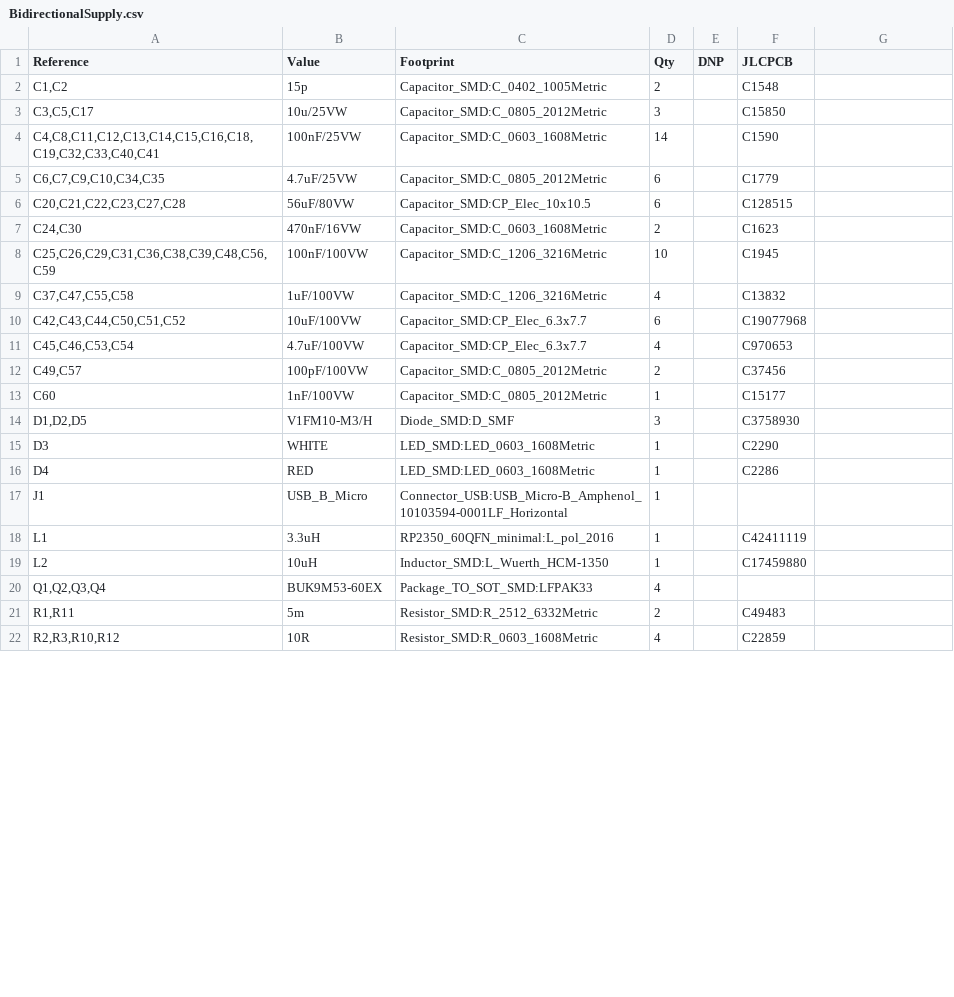
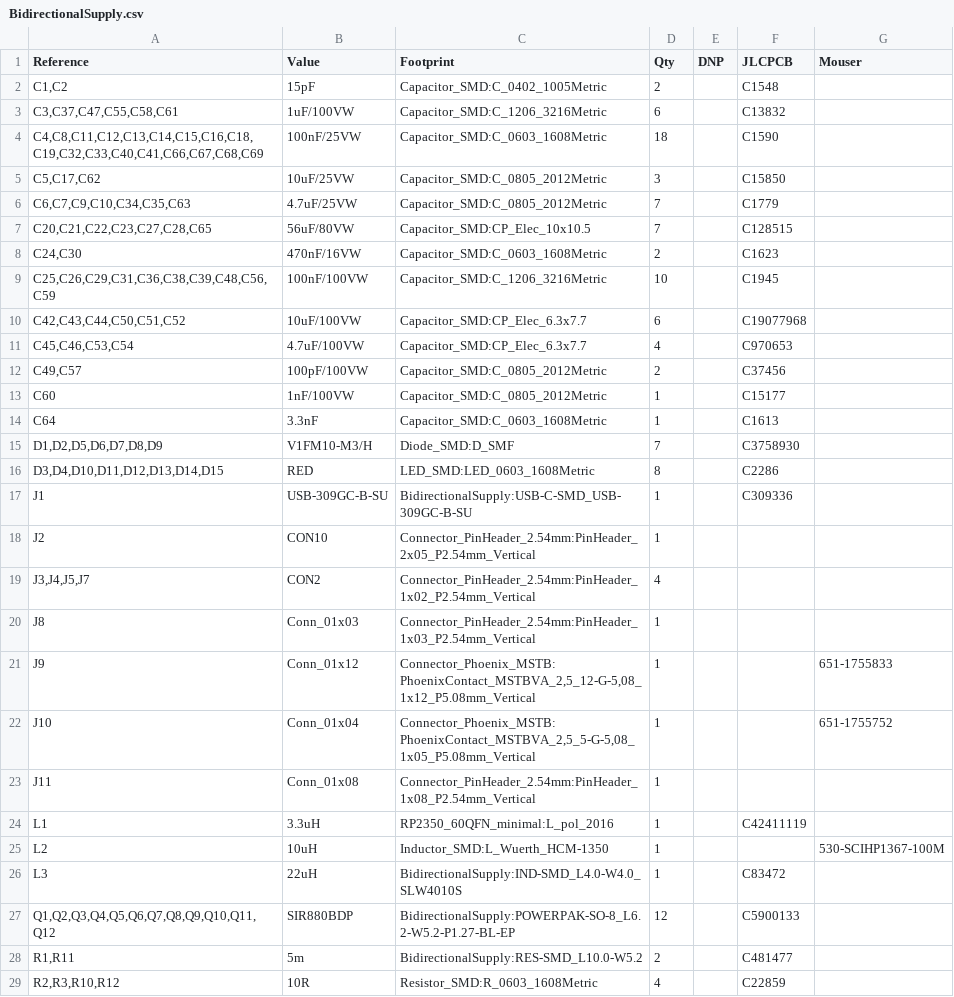
Before and after one commit to ddowling/BidirectionalSupply, a CSV file: hardware/BidirectionalSupply.csv, drawn as a sheet; only a part is shown; the diff covers the shown part only.

Commit message:
Checked all DC/DC converter capacitors Some part substitution to preference in stock items

```diff
--- a/hardware/BidirectionalSupply.csv
+++ b/hardware/BidirectionalSupply.csv
@@ -1,6 +1,7 @@
-"Reference","Value","Footprint","Qty","DNP","JLCPCB"
-"C1,C2","15p","Capacitor_SMD:C_0402_1005Metric","2","","C1548"
-"C3,C5,C17","10u/25VW","Capacitor_SMD:C_0805_2012Metric","3","","C15850"
-"C4,C8,C11,C12,C13,C14,C15,C16,C18,C19,C32,C33,C40,C41","100nF/25VW","Capacitor_SMD:C_0603_1608Metric","14","","C1590"
-"C6,C7,C9,C10,C34,C35","4.7uF/25VW","Capacitor_SMD:C_0805_2012Metric","6","","C1779"
-"C20,C21,C22,C23,C27,C28","56uF/80VW","Capacitor_SMD:CP_Elec_10x10.5","6","","C128515"
+"Reference","Value","Footprint","Qty","DNP","JLCPCB","Mouser"
+"C1,C2","15pF","Capacitor_SMD:C_0402_1005Metric","2","","C1548",""
+"C3,C37,C47,C55,C58,C61","1uF/100VW","Capacitor_SMD:C_1206_3216Metric","6","","C13832",""
+"C4,C8,C11,C12,C13,C14,C15,C16,C18,C19,C32,C33,C40,C41,C66,C67,C68,C69","100nF/25VW","Capacitor_SMD:C_0603_1608Metric","18","","C1590",""
+"C5,C17,C62","10uF/25VW","Capacitor_SMD:C_0805_2012Metric","3","","C15850",""
+"C6,C7,C9,C10,C34,C35,C63","4.7uF/25VW","Capacitor_SMD:C_0805_2012Metric","7","","C1779",""
+"C20,C21,C22,C23,C27,C28,C65","56uF/80VW","Capacitor_SMD:CP_Elec_10x10.5","7","","C128515",""
@@ -9 +9,0 @@
-"C37,C47,C55,C58","1uF/100VW","Capacitor_SMD:C_1206_3216Metric","4","","C13832"
@@ -14,4 +14,10 @@
-"D1,D2,D5","V1FM10-M3/H","Diode_SMD:D_SMF","3","","C3758930"
-"D3","WHITE","LED_SMD:LED_0603_1608Metric","1","","C2290"
-"D4","RED","LED_SMD:LED_0603_1608Metric","1","","C2286"
-"J1","USB_B_Micro","Connector_USB:USB_Micro-B_Amphenol_10103594-0001LF_Horizontal","1","",""
+"C64","3.3nF","Capacitor_SMD:C_0603_1608Metric","1","","C1613",""
+"D1,D2,D5,D6,D7,D8,D9","V1FM10-M3/H","Diode_SMD:D_SMF","7","","C3758930",""
+"D3,D4,D10,D11,D12,D13,D14,D15","RED","LED_SMD:LED_0603_1608Metric","8","","C2286",""
+"J1","USB-309GC-B-SU","BidirectionalSupply:USB-C-SMD_USB-309GC-B-SU","1","","C309336",""
+"J2","CON10","Connector_PinHeader_2.54mm:PinHeader_2x05_P2.54mm_Vertical","1","","",""
+"J3,J4,J5,J7","CON2","Connector_PinHeader_2.54mm:PinHeader_1x02_P2.54mm_Vertical","4","","",""
+"J8","Conn_01x03","Connector_PinHeader_2.54mm:PinHeader_1x03_P2.54mm_Vertical","1","","",""
+"J9","Conn_01x12","Connector_Phoenix_MSTB:PhoenixContact_MSTBVA_2,5_12-G-5,08_1x12_P5.08mm_Vertical","1","","","651-1755833"
+"J10","Conn_01x04","Connector_Phoenix_MSTB:PhoenixContact_MSTBVA_2,5_5-G-5,08_1x05_P5.08mm_Vertical","1","","","651-1755752"
+"J11","Conn_01x08","Connector_PinHeader_2.54mm:PinHeader_1x08_P2.54mm_Vertical","1","","",""
@@ -19,3 +25,4 @@
-"L2","10uH","Inductor_SMD:L_Wuerth_HCM-1350","1","","C17459880"
-"Q1,Q2,Q3,Q4","BUK9M53-60EX","Package_TO_SOT_SMD:LFPAK33","4","",""
-"R1,R11","5m","Resistor_SMD:R_2512_6332Metric","2","","C49483"
+"L2","10uH","Inductor_SMD:L_Wuerth_HCM-1350","1","","","530-SCIHP1367-100M "
+"L3","22uH","BidirectionalSupply:IND-SMD_L4.0-W4.0_SLW4010S","1","","C83472",""
+"Q1,Q2,Q3,Q4,Q5,Q6,Q7,Q8,Q9,Q10,Q11,Q12","SIR880BDP","BidirectionalSupply:POWERPAK-SO-8_L6.2-W5.2-P1.27-BL-EP","12","","C5900133",""
+"R1,R11","5m","BidirectionalSupply:RES-SMD_L10.0-W5.2","2","","C481477",""
```
Also changed, not shown: 6 added rows, 1 removed row and 6 edited cells elsewhere in this file, 8 other files.
